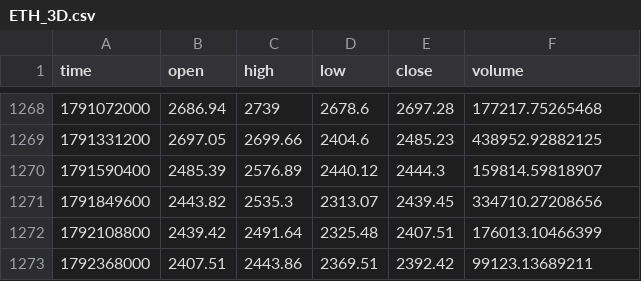
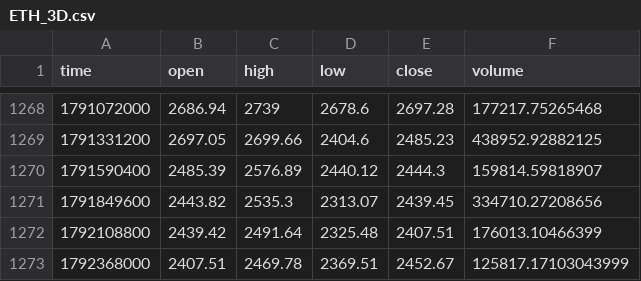
Before and after one commit to jaredbausch-ai/ctzb-data, a CSV file: data/ETH_3D.csv, drawn as a sheet; only a part is shown, gaps mark what is left out.

```diff
--- a/data/ETH_3D.csv
+++ b/data/ETH_3D.csv
@@ -1272,2 +1272,2 @@ time,open,high,low,close,volume
 1792108800,2439.42,2491.64,2325.48,2407.51,176013.10466399
-1792368000,2407.51,2443.86,2369.51,2392.42,99123.13689211
+1792368000,2407.51,2469.78,2369.51,2452.67,125817.17103043999
```
Also changed, not shown: data/BTC_1D.csv, data/BTC_2D.csv, 16 other files.
